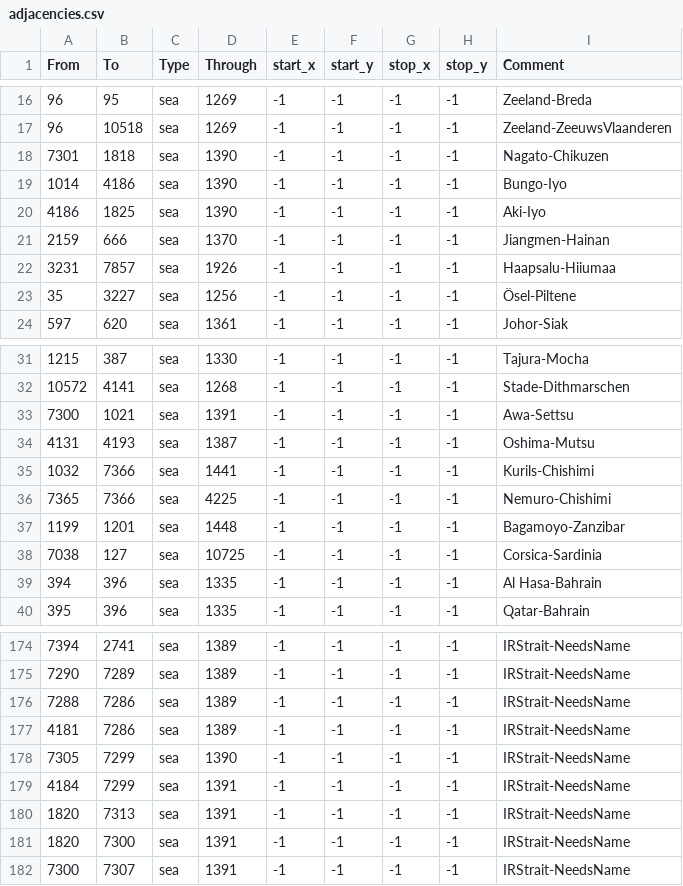
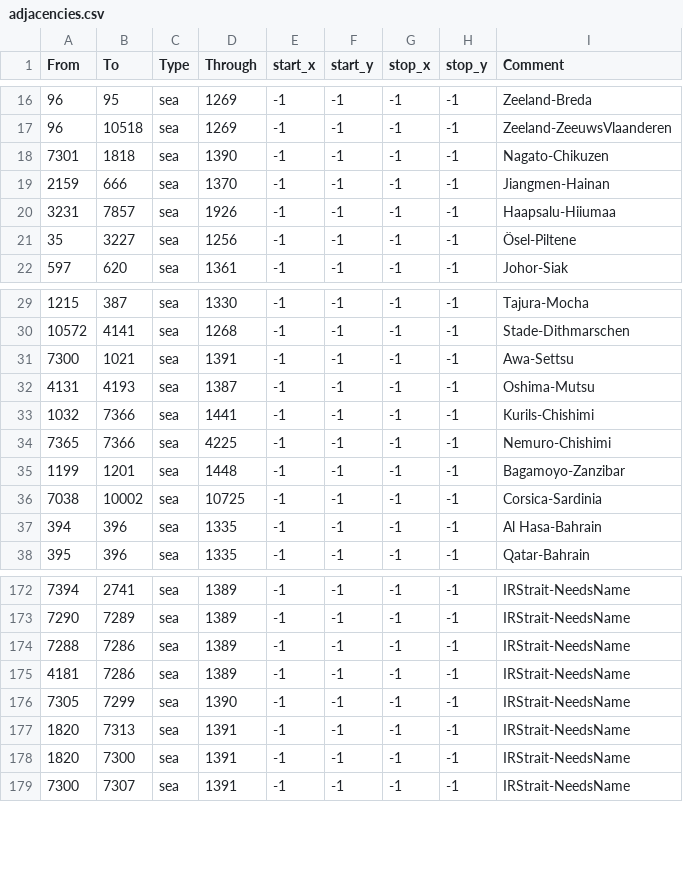
Before and after one commit to Amazonys/Atlas-Novum, a CSV file: map/adjacencies.csv, drawn as a sheet; only a part is shown, gaps mark what is left out; removed rows and columns are numbered as before the commit, all else as after; the diff names each change by its address in the sheet, - before the commit and + after, or states it on an @@ line.

```diff
--- a/map/adjacencies.csv
+++ b/map/adjacencies.csv
-row 19: 1014 | 4186 | sea | 1390 | -1 | -1 | -1 | -1 | Bungo-Iyo
-row 20: 4186 | 1825 | sea | 1390 | -1 | -1 | -1 | -1 | Aki-Iyo
-B36 (To): 127
+B36 (To): 10002
-row 179: 4184 | 7299 | sea | 1391 | -1 | -1 | -1 | -1 | IRStrait-NeedsName
```
Also changed, not shown: map/definition.csv, 58 other files.
